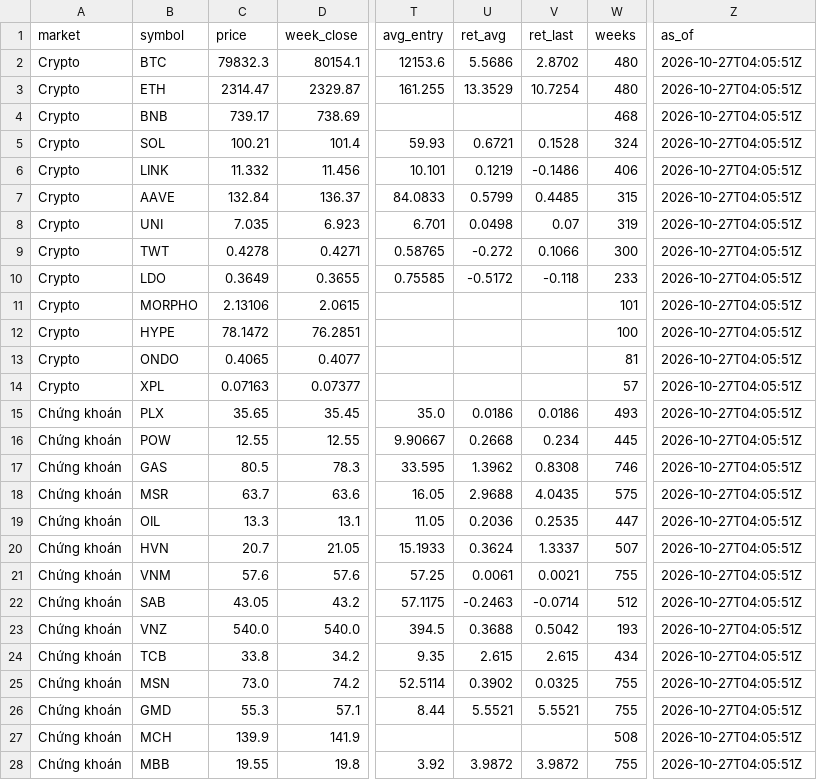
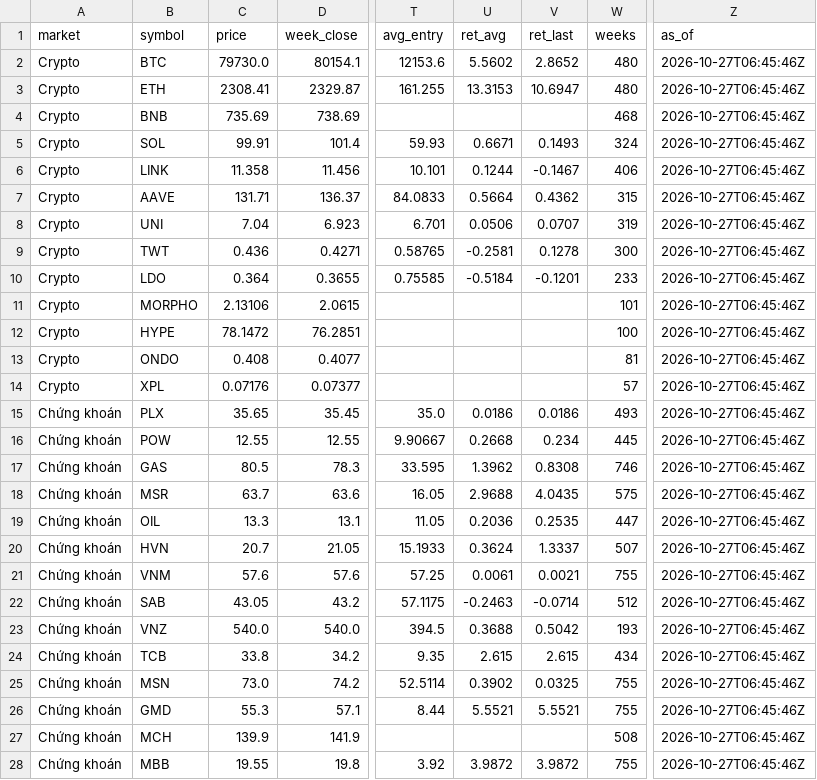
Before and after one commit to tjoshh-maker/T-T-N-H, a CSV file: docs/data/bh_status.csv, drawn as a sheet; only a part is shown, gaps mark what is left out; the diff covers the shown part only; the diff names each change by its address in the sheet, - before the commit and + after, or states it on an @@ line.

```diff
--- a/docs/data/bh_status.csv
+++ b/docs/data/bh_status.csv
-C2 (price): 79832.3
+C2 (price): 79730.0
-U2 (ret_avg): 5.5686
+U2 (ret_avg): 5.5602
-V2 (ret_last): 2.8702
+V2 (ret_last): 2.8652
-Z2:Z28 (as_of): 2026-10-27T04:05:51Z
+Z2:Z28 (as_of): 2026-10-27T06:45:46Z
-C3 (price): 2314.47
+C3 (price): 2308.41
-U3 (ret_avg): 13.3529
+U3 (ret_avg): 13.3153
-V3 (ret_last): 10.7254
+V3 (ret_last): 10.6947
-C4 (price): 739.17
+C4 (price): 735.69
-C5 (price): 100.21
+C5 (price): 99.91
-U5 (ret_avg): 0.6721
+U5 (ret_avg): 0.6671
-V5 (ret_last): 0.1528
+V5 (ret_last): 0.1493
-C6 (price): 11.332
+C6 (price): 11.358
-U6 (ret_avg): 0.1219
+U6 (ret_avg): 0.1244
-V6 (ret_last): -0.1486
+V6 (ret_last): -0.1467
-C7 (price): 132.84
+C7 (price): 131.71
-U7 (ret_avg): 0.5799
+U7 (ret_avg): 0.5664
-V7 (ret_last): 0.4485
+V7 (ret_last): 0.4362
-C8 (price): 7.035
+C8 (price): 7.04
-U8 (ret_avg): 0.0498
+U8 (ret_avg): 0.0506
-V8 (ret_last): 0.07
+V8 (ret_last): 0.0707
-C9 (price): 0.4278
+C9 (price): 0.436
-U9 (ret_avg): -0.272
+U9 (ret_avg): -0.2581
-V9 (ret_last): 0.1066
+V9 (ret_last): 0.1278
-C10 (price): 0.3649
+C10 (price): 0.364
-U10 (ret_avg): -0.5172
+U10 (ret_avg): -0.5184
-V10 (ret_last): -0.118
+V10 (ret_last): -0.1201
-C13 (price): 0.4065
+C13 (price): 0.408
-C14 (price): 0.07163
+C14 (price): 0.07176
```
Also changed, not shown: 2 edited cells elsewhere in this file, docs/data/bh_buys.csv, docs/data/signals_1w.csv, 3 other files.
